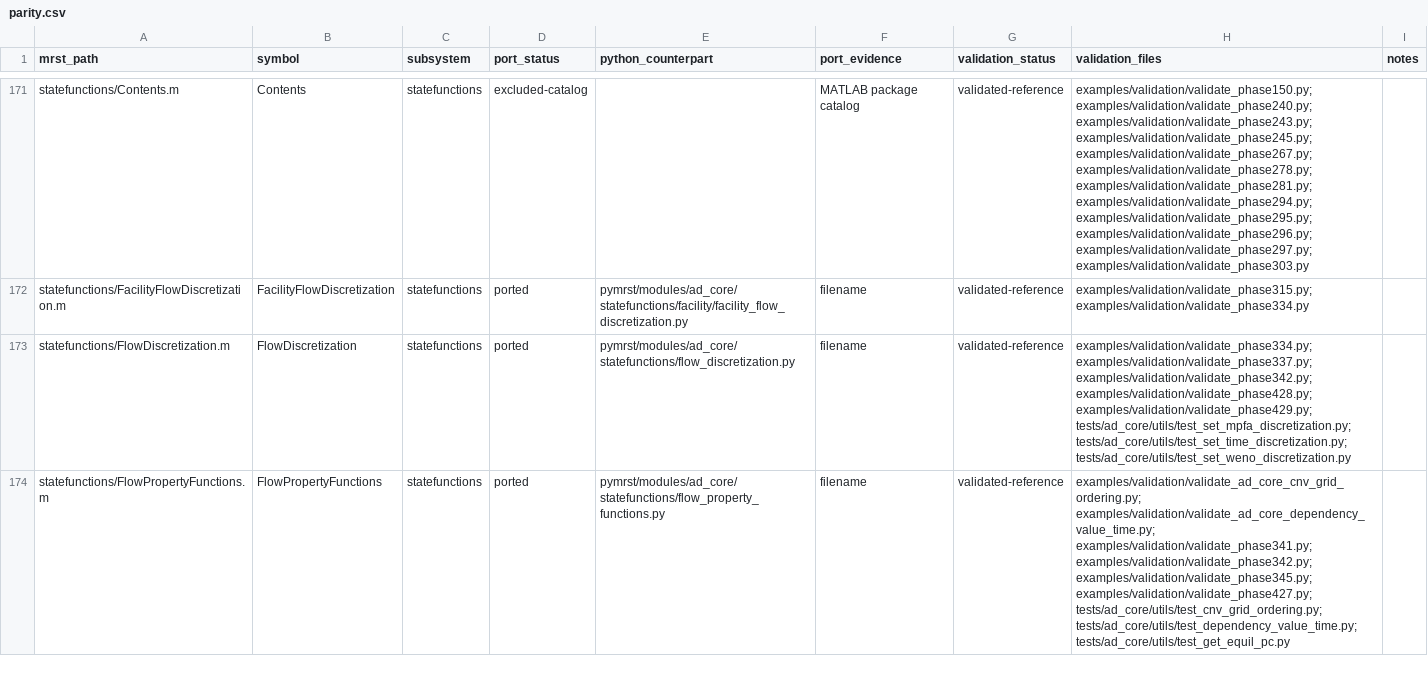
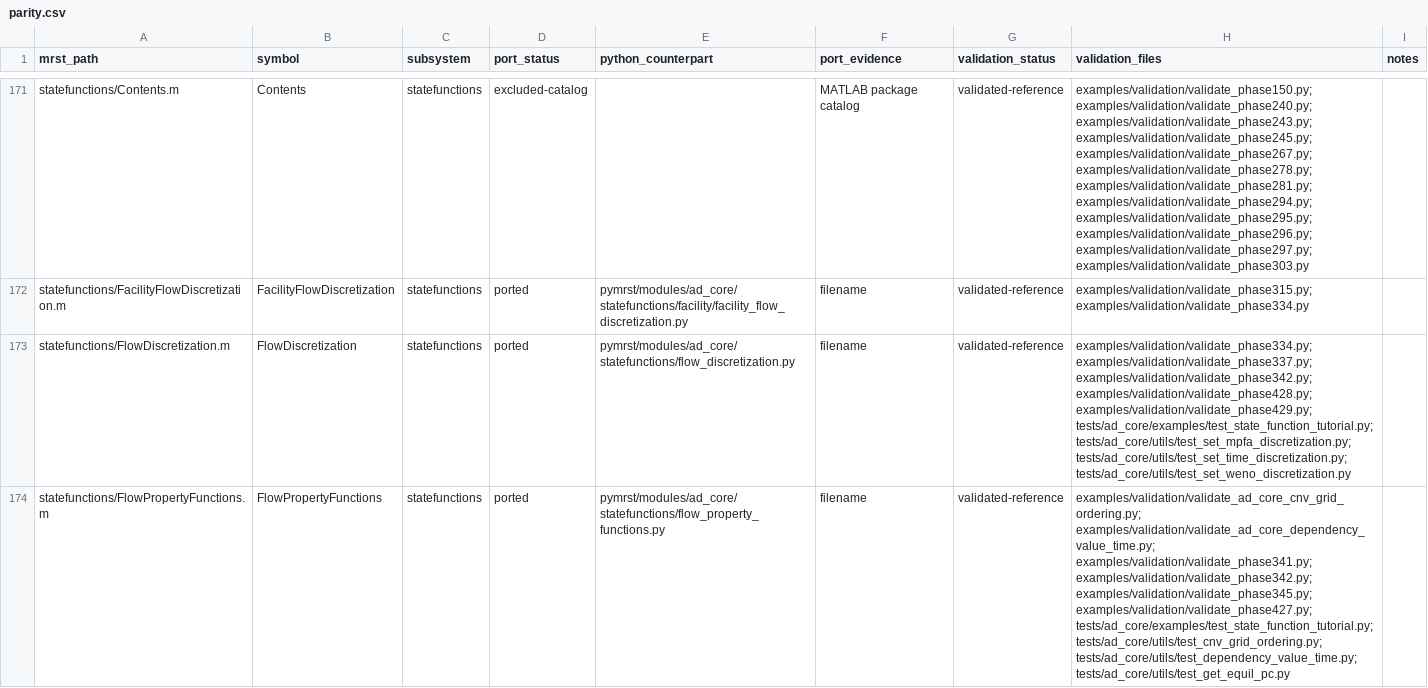
Before and after one commit to Neroogod/PyMRST, a CSV file: docs/ad_core/parity.csv, drawn as a sheet; only a part is shown, gaps mark what is left out; the diff covers the shown part only; the diff names each change by its address in the sheet, - before the commit and + after, or states it on an @@ line.

Commit message:
Port AD state function tutorial

```diff
--- a/docs/ad_core/parity.csv
+++ b/docs/ad_core/parity.csv
-H173 (validation_files): …examples/validation/validate_phase428.py; examples/validation/validate_phase429.py; tests/ad_core/utils/test_set_mpfa_discretization.py; tests/ad_core/utils/test_set_time_discretization.py;…
+H173 (validation_files): …examples/validation/validate_phase428.py; examples/validation/validate_phase429.py; tests/ad_core/examples/test_state_function_tutorial.py; tests/ad_core/utils/test_set_mpfa_discretization.py; tests/ad_core/utils/test_set_time_discretization.py;…
-H174 (validation_files): …examples/validation/validate_phase345.py; examples/validation/validate_phase427.py; tests/ad_core/utils/test_cnv_grid_ordering.py; tests/ad_core/utils/test_dependency_value_time.py;…
+H174 (validation_files): …examples/validation/validate_phase345.py; examples/validation/validate_phase427.py; tests/ad_core/examples/test_state_function_tutorial.py; tests/ad_core/utils/test_cnv_grid_ordering.py; tests/ad_core/utils/test_dependency_value_time.py;…
```
Also changed, not shown: 9 edited cells elsewhere in this file, 4 other files.
